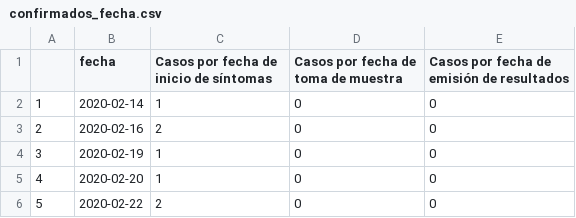
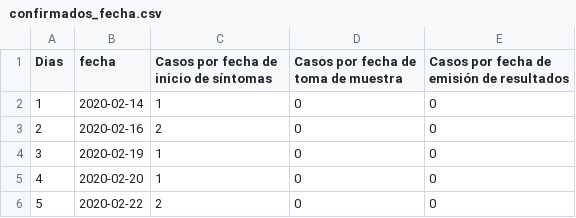
Before and after one commit to ErikssonHerlo/ModelCovidApp, a CSV file: test files/confirmados_fecha.csv, drawn as a sheet; only a part is shown.

Commit message:
Feat: Data Sampling Start Date Filters in Confirmed Cases, Screened Cases, and Deceased Cases Models

```diff
--- a/test files/confirmados_fecha.csv
+++ b/test files/confirmados_fecha.csv
@@ -1,2 +1,2 @@
-,fecha,Casos por fecha de inicio de síntomas,Casos por fecha de toma de muestra,Casos por fecha de emisión de resultados
+Dias,fecha,Casos por fecha de inicio de síntomas,Casos por fecha de toma de muestra,Casos por fecha de emisión de resultados
 1,2020-02-14,1,0,0
```
Also changed, not shown: test files/fallecidos_fecha.csv, test files/vacunados_fecha.csv, 5 other files.
